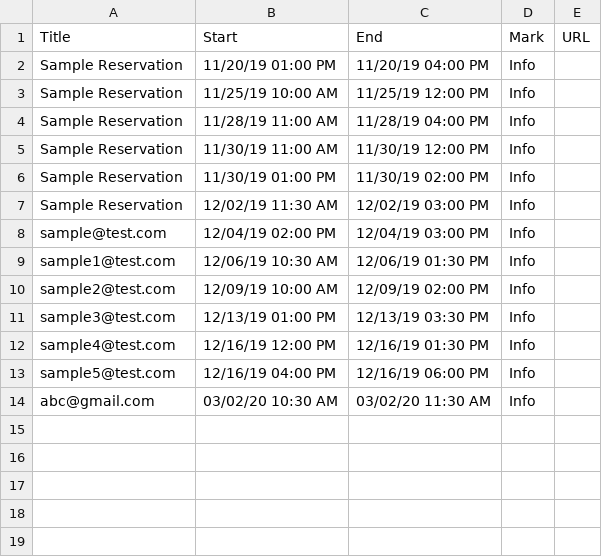
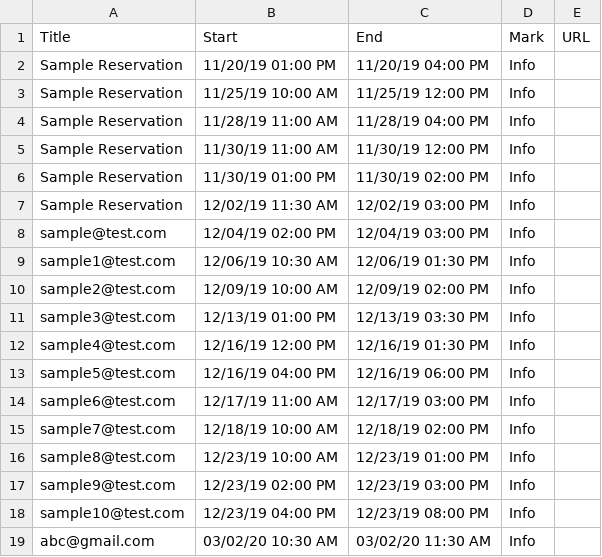
Before and after one commit to rubis-lab/oscar-pages, a CSV file: calendarEvents/events.csv, drawn as a sheet.

Commit message:
Update events.csv

```diff
--- a/calendarEvents/events.csv
+++ b/calendarEvents/events.csv
@@ -13,2 +13,7 @@ sample4@test.com,12/16/19 12:00 PM,12/16/19 01:30 PM,Info,
 sample5@test.com,12/16/19 04:00 PM,12/16/19 06:00 PM,Info,
+sample6@test.com,12/17/19 11:00 AM,12/17/19 03:00 PM,Info,
+sample7@test.com,12/18/19 10:00 AM,12/18/19 02:00 PM,Info,
+sample8@test.com,12/23/19 10:00 AM,12/23/19 01:00 PM,Info,
+sample9@test.com,12/23/19 02:00 PM,12/23/19 03:00 PM,Info,
+sample10@test.com,12/23/19 04:00 PM,12/23/19 08:00 PM,Info,
 abc@gmail.com,03/02/20 10:30 AM,03/02/20 11:30 AM,Info,
```
